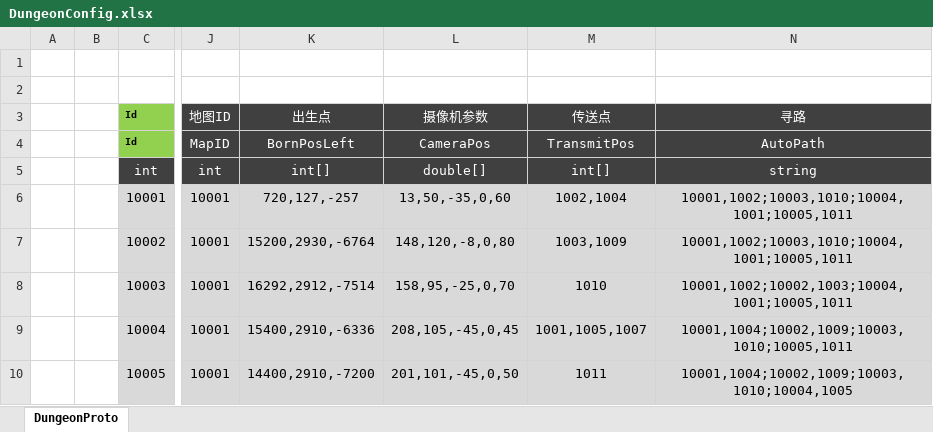
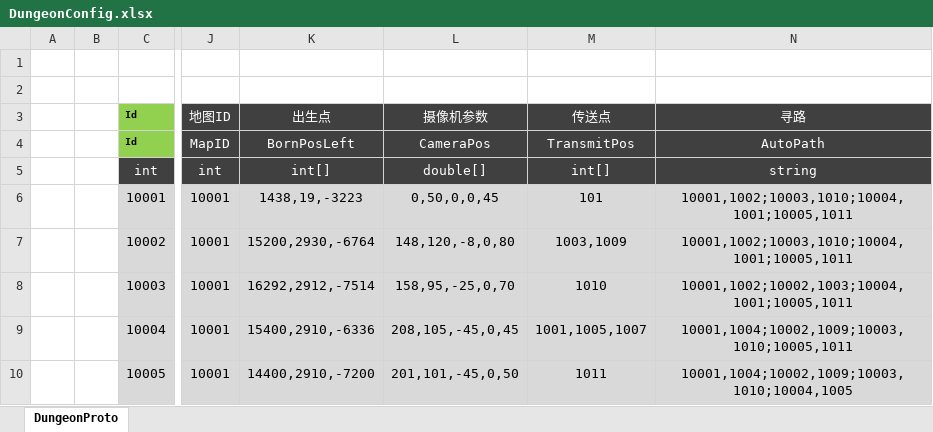
Before and after one commit to csyinghuochong/mengjing, an Excel workbook: Unity/Assets/Config/Excel/DungeonConfig.xlsx, sheet DungeonProto, drawn as a sheet; only a part is shown, gaps mark what is left out; values as stored, in another font and other column widths than the file's, no borders; table styles not drawn; the diff names each change by its address in the sheet, - before the commit and + after, or states it on an @@ line.

```diff
--- a/Unity/Assets/Config/Excel/DungeonConfig.xlsx (sheet DungeonProto)
+++ b/Unity/Assets/Config/Excel/DungeonConfig.xlsx (sheet DungeonProto)
-K6 (出生点): 720,127,-257
+K6 (出生点): 1438,19,-3223
-L6 (摄像机参数): 13,50,-35,0,60
+L6 (摄像机参数): 0,50,0,0,45
-M6 (传送点): 1002,1004
+M6 (传送点): 101
```
Also changed, not shown: Unity/Assets/Config/Excel/DungeonTransferConfig.xlsx, Unity/Assets/Config/Excel/MonsterPositionConfig.xlsx, 22 other files.
